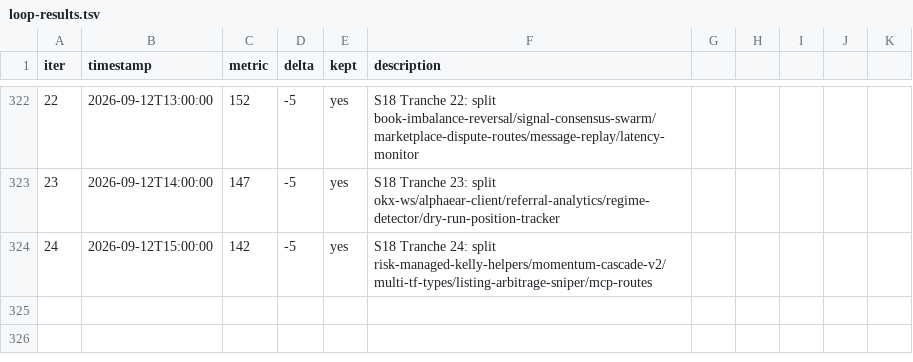
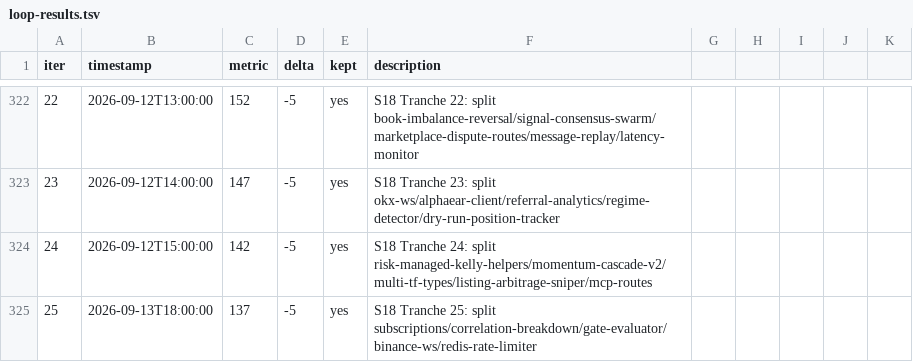
Before and after one commit to minhlongs/algo-trader, a TSV file: loop-results.tsv, drawn as a sheet; only a part is shown, gaps mark what is left out; the diff names each change by its address in the sheet, - before the commit and + after, or states it on an @@ line.

```diff
--- a/loop-results.tsv
+++ b/loop-results.tsv
+row 325: 25 | 2026-09-13T18:00:00 | 137 | -5 | yes | S18 Tranche 25: split subscriptions/correlation-breakdown/gate-evaluator/binance-ws/redis-rate-limiter
```
Also changed, not shown: 25 other files.
